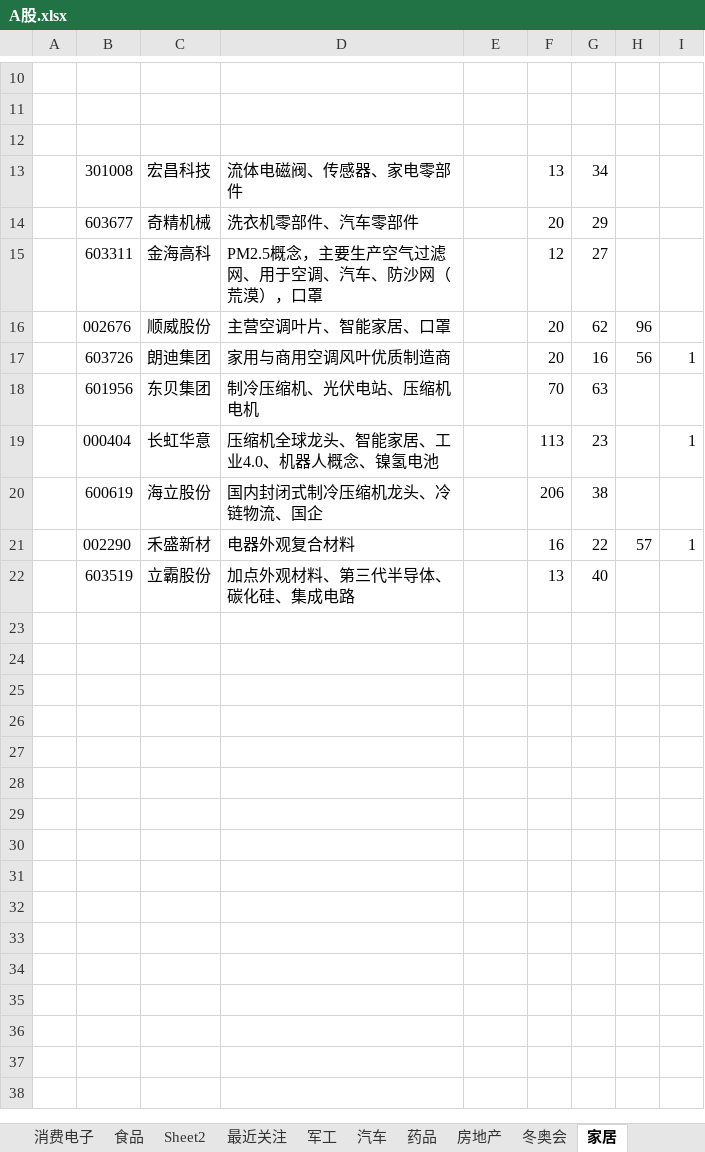
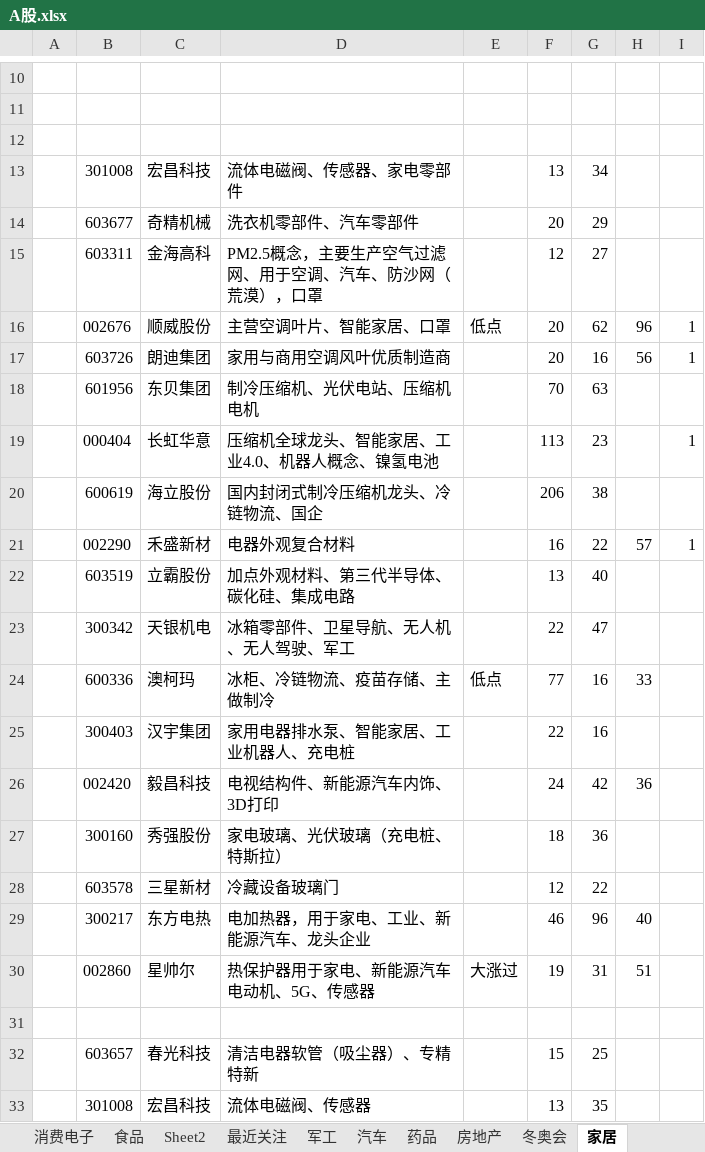
Before and after one commit to 1934312258/document, an Excel workbook: A股.xlsx, sheet 家居, drawn as a sheet; only a part is shown, gaps mark what is left out; values as stored, in another font and other column widths than the file's, no borders; the diff names each change by its address in the sheet, - before the commit and + after, or states it on an @@ line.

```diff
--- a/A股.xlsx (sheet 家居)
+++ b/A股.xlsx (sheet 家居)
-E16: (empty)
+E16: 低点
-I16: (empty)
+I16: 1
+row 23:  | 300342 | 天银机电 | 冰箱零部件、卫星导航、无人机、无人驾驶、军工 |  | 22 | 47
+row 24:  | 600336 | 澳柯玛 | 冰柜、冷链物流、疫苗存储、主做制冷 | 低点 | 77 | 16 | 33
+row 25:  | 300403 | 汉宇集团 | 家用电器排水泵、智能家居、工业机器人、充电桩 |  | 22 | 16
+row 26:  | 002420 | 毅昌科技 | 电视结构件、新能源汽车内饰、3D打印 |  | 24 | 42 | 36
+row 27:  | 300160 | 秀强股份 | 家电玻璃、光伏玻璃（充电桩、特斯拉） |  | 18 | 36
+row 28:  | 603578 | 三星新材 | 冷藏设备玻璃门 |  | 12 | 22
+row 29:  | 300217 | 东方电热 | 电加热器，用于家电、工业、新能源汽车、龙头企业 |  | 46 | 96 | 40
+row 30:  | 002860 | 星帅尔 | 热保护器用于家电、新能源汽车电动机、5G、传感器 | 大涨过 | 19 | 31 | 51
+row 31: (empty)
+row 32:  | 603657 | 春光科技 | 清洁电器软管（吸尘器）、专精特新 |  | 15 | 25
+row 33:  | 301008 | 宏昌科技 | 流体电磁阀、传感器 |  | 13 | 35
```
Also changed, not shown: sheet 冬奥会, sheet 能源.
